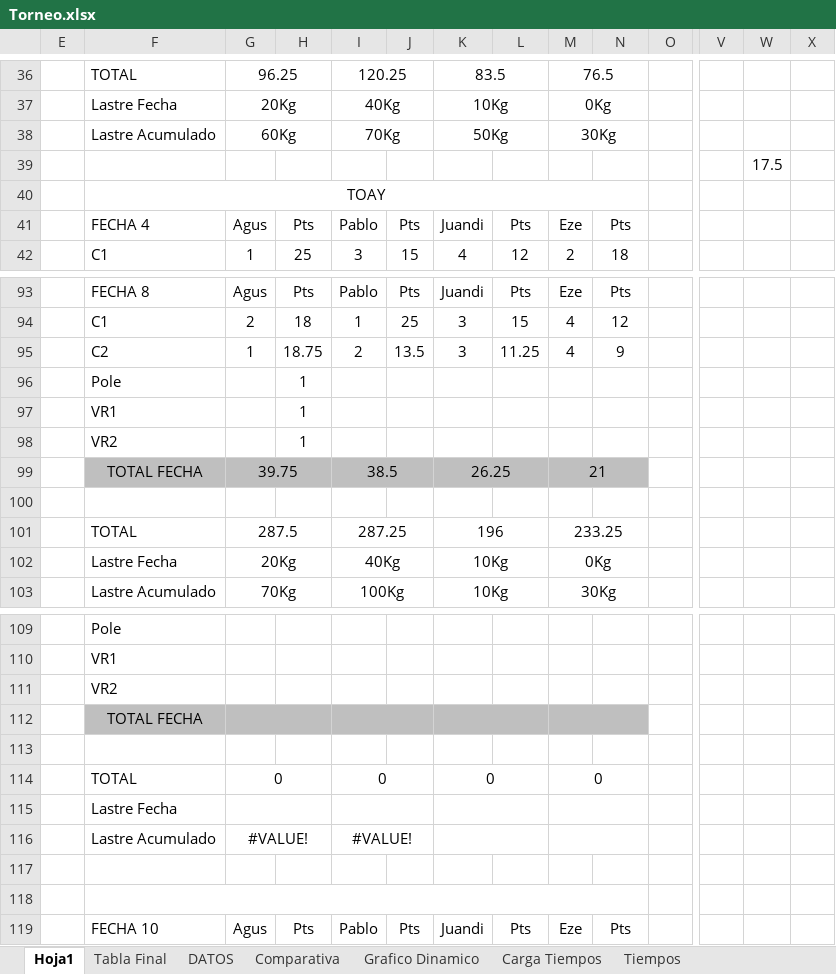
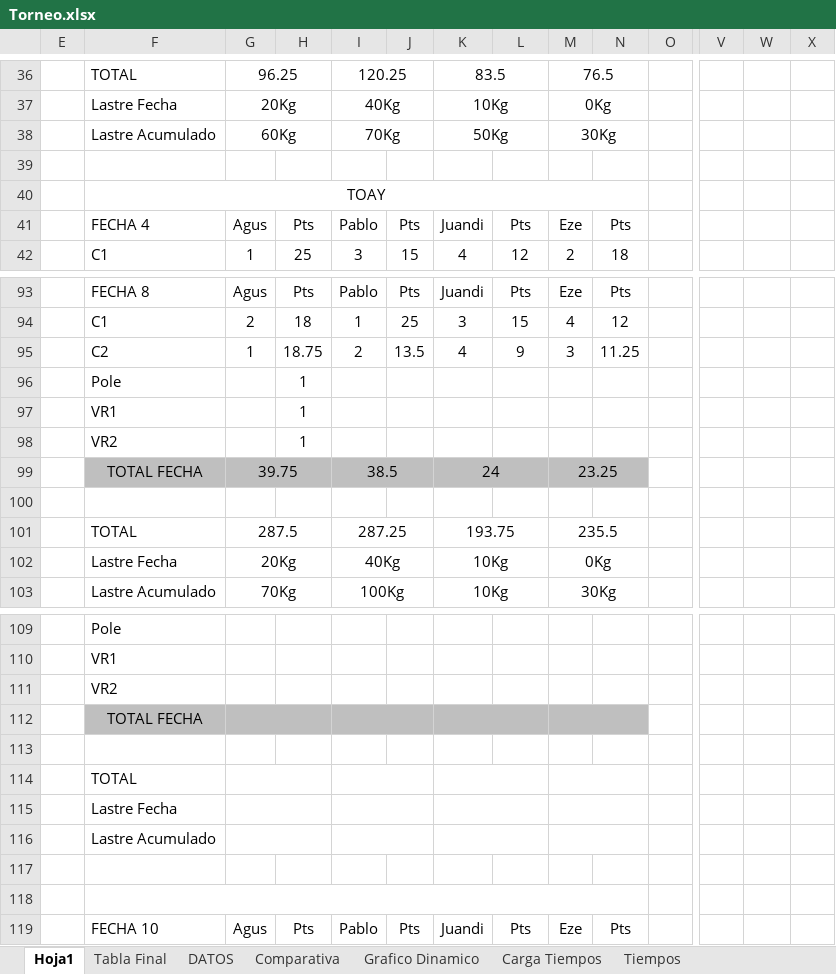
Before and after one commit to agusiraldi9223-ai/Torneo-TC2000, an Excel workbook: Torneo.xlsx, sheet Hoja1, drawn as a sheet; only a part is shown, gaps mark what is left out; values as stored, in another font and other column widths than the file's, no borders; removed rows and columns are numbered as before the commit, all else as after; rows hold the shown columns only; the diff names each change by its address in the sheet, - before the commit and + after, or states it on an @@ line.

```diff
--- a/Torneo.xlsx (sheet Hoja1)
+++ b/Torneo.xlsx (sheet Hoja1)
-W39: 17.5
+W39: (empty)
-row 95:  | C2 | 1 | 18.75 | 2 | 13.5 | 3 | 11.25 | 4 | 9
+row 95:  | C2 | 1 | 18.75 | 2 | 13.5 | 4 | 9 | 3 | 11.25
-K99: 26.25
+K99: 24
-M99: 21
+M99: 23.25
-K101: 196
+K101: 193.75
-M101: 233.25
+M101: 235.5
-row 114:  | TOTAL | 0 |  | 0 |  | 0 |  | 0
+row 114:  | TOTAL
-row 116:  | Lastre Acumulado | #VALUE! |  | #VALUE!
+row 116:  | Lastre Acumulado
```
Also changed, not shown: sheet Diferencia en Carrera, sheet Carga Tiempos, sheet DATOS, sheet Tabla Final, sheet Tiempos, sheet Comparativa, formulas that keep their value, charts or pictures.
